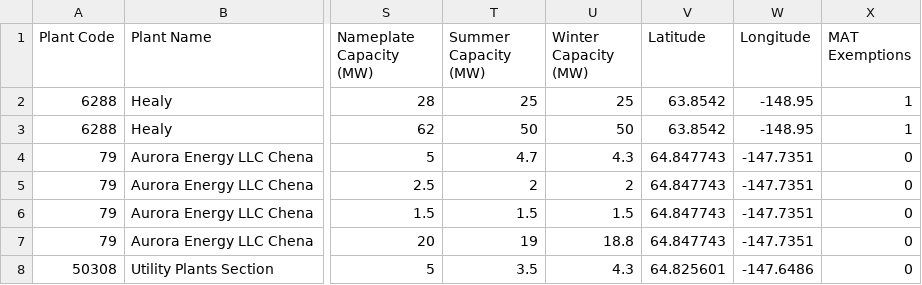
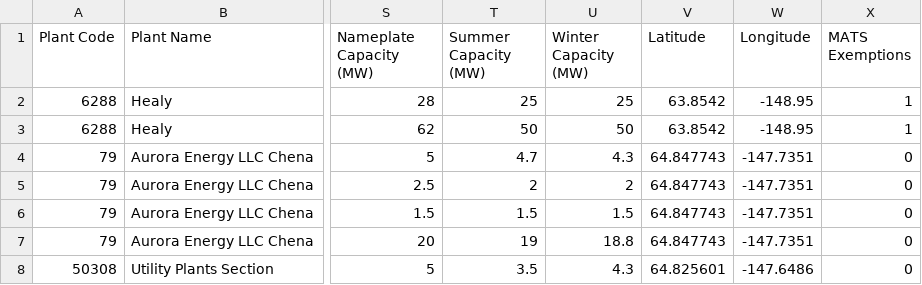
Before and after one commit to ReEDS-Model/ReEDS_Input_Processing, a CSV file: nems_database_processing/inputs/coal_retirements/EIA860_2025ER_CoalRetirements.csv, drawn as a sheet; only a part is shown, gaps mark what is left out; the diff names each change by its address in the sheet, - before the commit and + after, or states it on an @@ line.

```diff
--- a/nems_database_processing/inputs/coal_retirements/EIA860_2025ER_CoalRetirements.csv
+++ b/nems_database_processing/inputs/coal_retirements/EIA860_2025ER_CoalRetirements.csv
-X1: MAT Exemptions
+X1: MATS Exemptions
```
Also changed, not shown: 2 other files.
